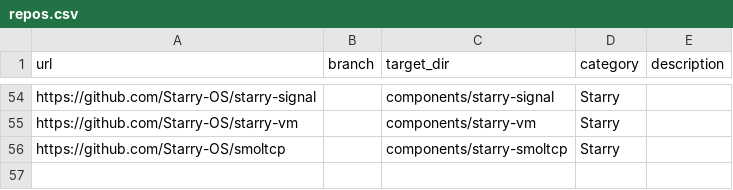
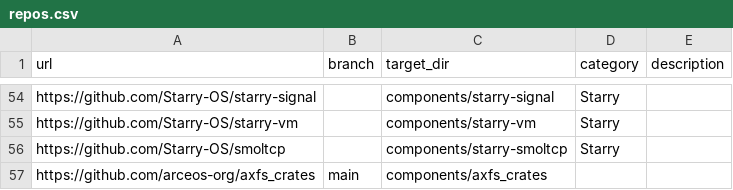
Before and after one commit to rcore-os/tgoskits, a CSV file: scripts/repo/repos.csv, drawn as a sheet; only a part is shown, gaps mark what is left out; the diff names each change by its address in the sheet, - before the commit and + after, or states it on an @@ line.

```diff
--- a/scripts/repo/repos.csv
+++ b/scripts/repo/repos.csv
+row 57: https://github.com/arceos-org/axfs_crates | main | components/axfs_crates
```
